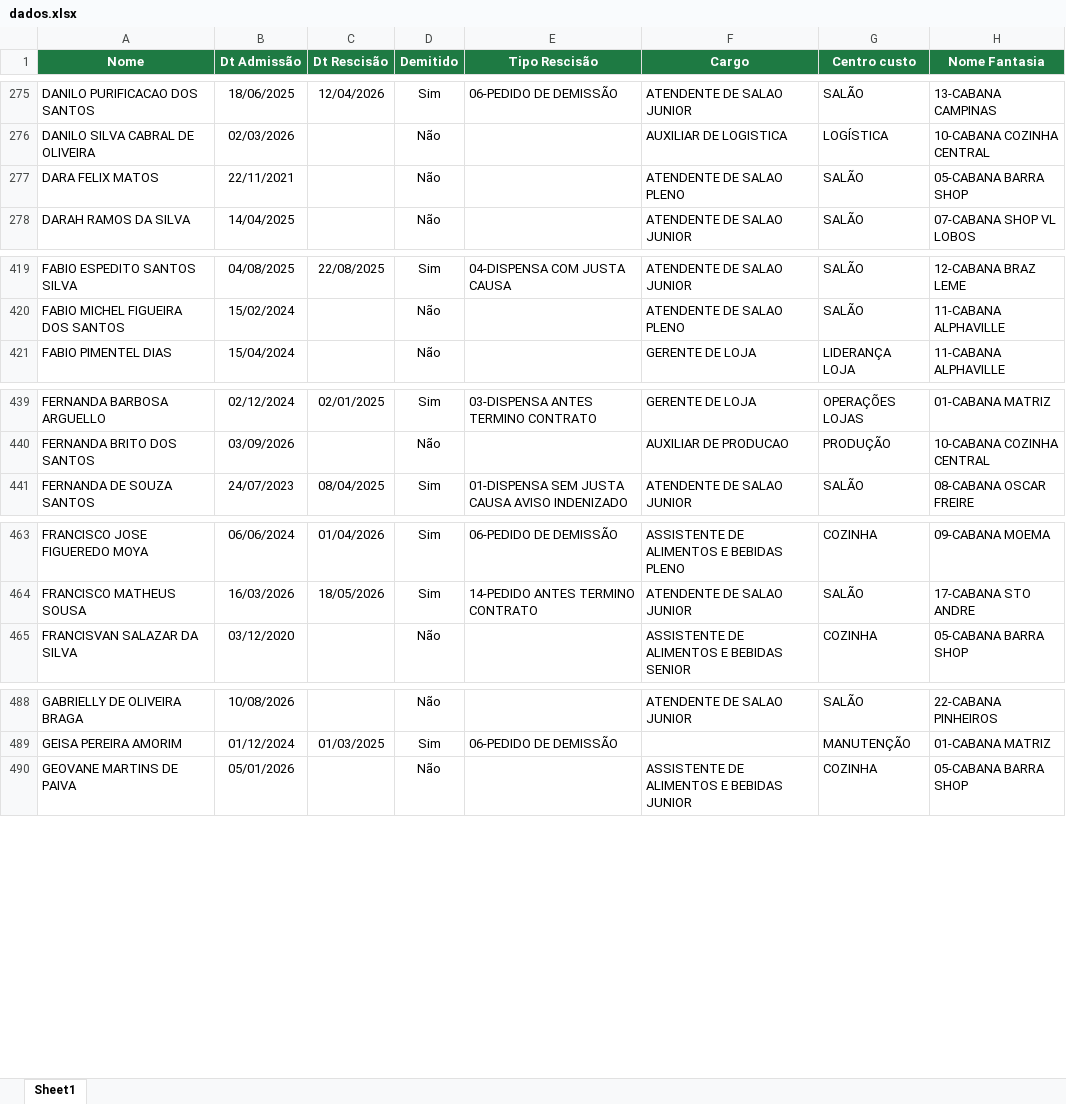
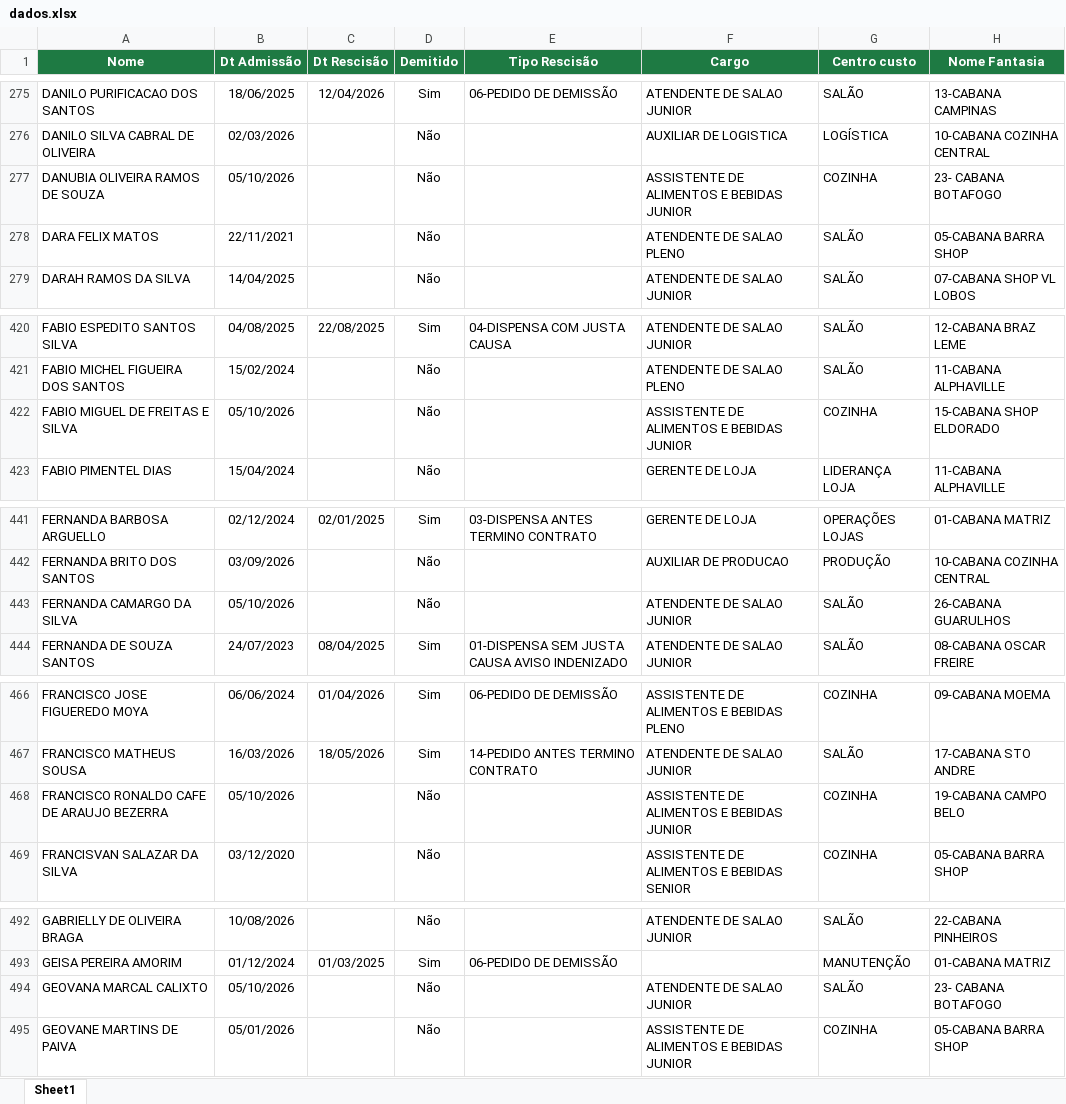
Before and after one commit to Eduardocurti/headcount, an Excel workbook: data/dados.xlsx, sheet Sheet1, drawn as a sheet; only a part is shown, gaps mark what is left out; values as stored, in another font and other column widths than the file's, no borders; the diff covers the shown part only; the diff names each change by its address in the sheet, - before the commit and + after, or states it on an @@ line.

Commit message:
Base de turnover atualizada automaticamente (04/10/2026 22:20)

```diff
--- a/data/dados.xlsx (sheet Sheet1)
+++ b/data/dados.xlsx (sheet Sheet1)
+row 277: DANUBIA OLIVEIRA RAMOS DE SOUZA | 05/10/2026 |  | Não |  | ASSISTENTE DE ALIMENTOS E BEBIDAS JUNIOR | COZINHA | 23- CABANA BOTAFOGO
+row 422: FABIO MIGUEL DE FREITAS E SILVA | 05/10/2026 |  | Não |  | ASSISTENTE DE ALIMENTOS E BEBIDAS JUNIOR | COZINHA | 15-CABANA SHOP ELDORADO
+row 443: FERNANDA CAMARGO DA SILVA | 05/10/2026 |  | Não |  | ATENDENTE DE SALAO JUNIOR | SALÃO | 26-CABANA GUARULHOS
+row 468: FRANCISCO RONALDO CAFE DE ARAUJO BEZERRA | 05/10/2026 |  | Não |  | ASSISTENTE DE ALIMENTOS E BEBIDAS JUNIOR | COZINHA | 19-CABANA CAMPO BELO
+row 494: GEOVANA MARCAL CALIXTO | 05/10/2026 |  | Não |  | ATENDENTE DE SALAO JUNIOR | SALÃO | 23- CABANA BOTAFOGO
```
Also changed, not shown: 8 added rows and 27 edited cells elsewhere in this sheet.
